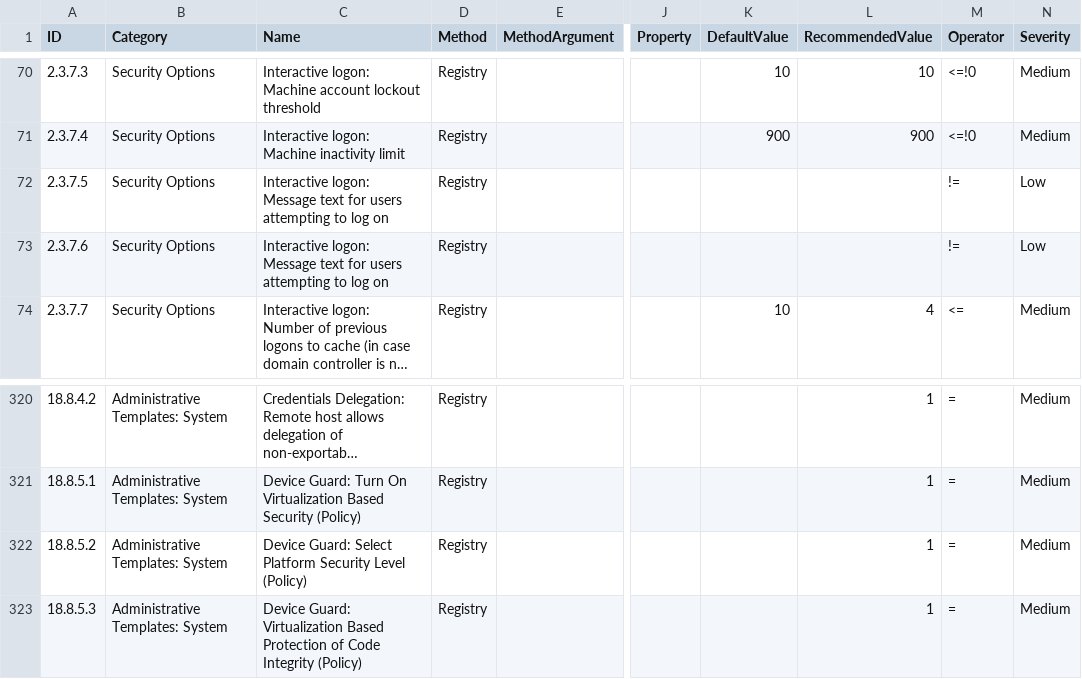
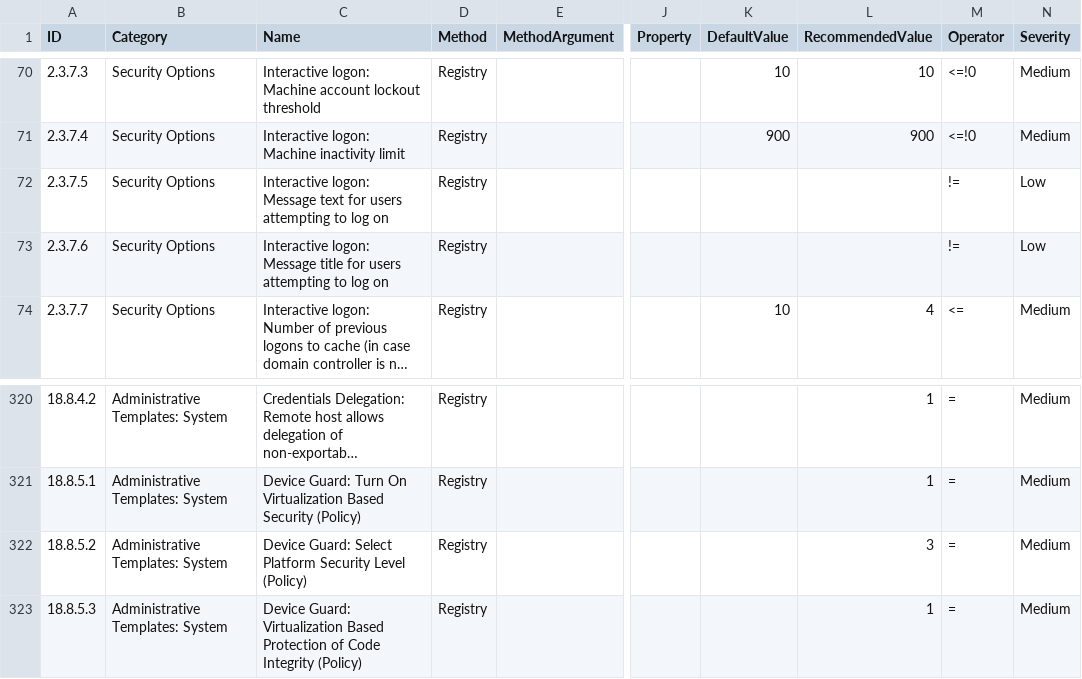
Before and after one commit to 0x6d69636b/windows_hardening, a CSV file: lists/finding_list_cis_microsoft_windows_10_enterprise_1809_machine.csv, drawn as a sheet; only a part is shown, gaps mark what is left out; long unchanged cells end in …; the diff names each change by its address in the sheet, - before the commit and + after, or states it on an @@ line.

```diff
--- a/lists/finding_list_cis_microsoft_windows_10_enterprise_1809_machine.csv
+++ b/lists/finding_list_cis_microsoft_windows_10_enterprise_1809_machine.csv
-C73 (Name): …logon: Message text for users…
+C73 (Name): …logon: Message title for users…
-L322 (RecommendedValue): 1
+L322 (RecommendedValue): 3
```
Also changed, not shown: lists/finding_list_cis_microsoft_windows_10_enterprise_1903_machine.csv, lists/finding_list_cis_microsoft_windows_10_enterprise_1909_machine.csv, 7 other files.
